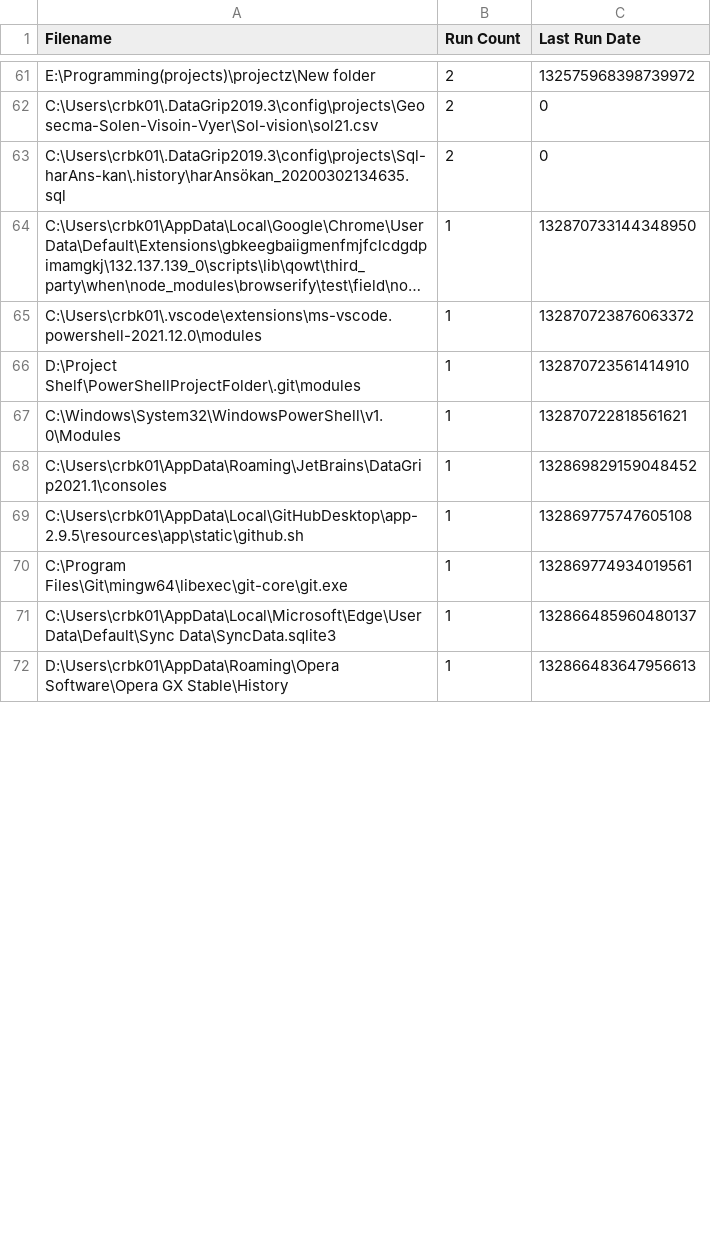
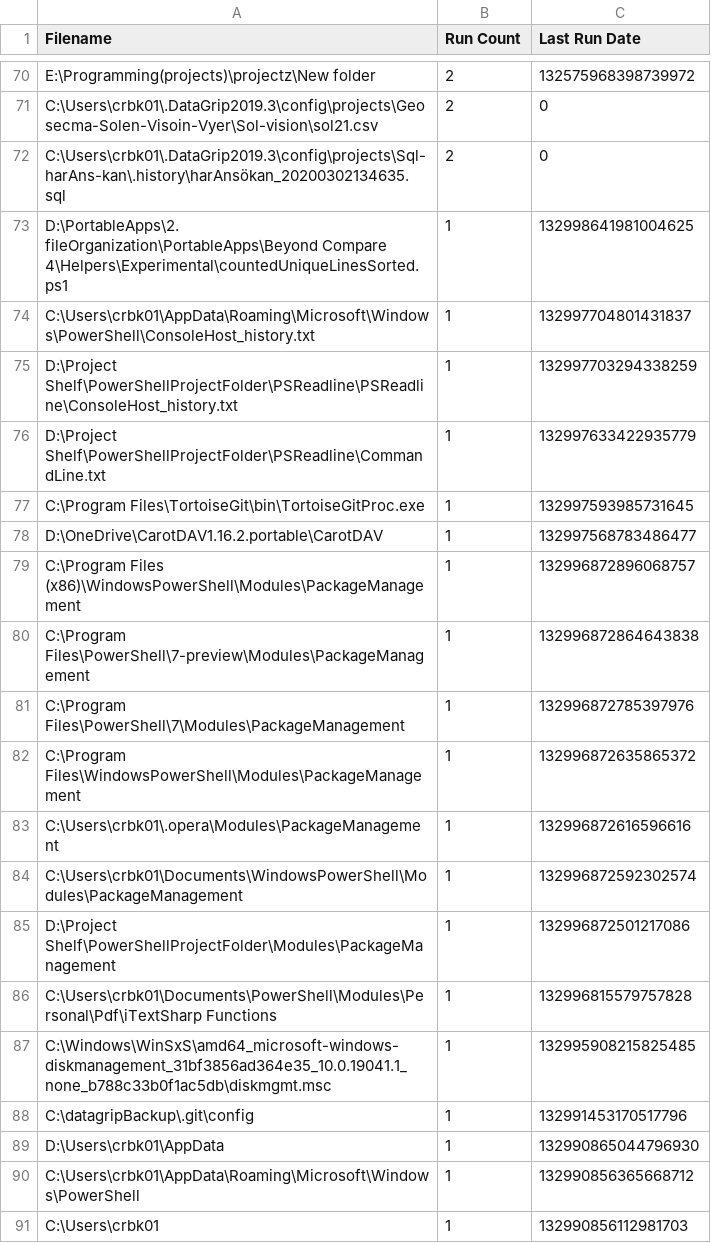
Before and after one commit to perXautomatik/EverythingSettings, a CSV file: Run History.csv, drawn as a sheet; only a part is shown, gaps mark what is left out; the shorter side is filled out with more unchanged rows; long unchanged cells end in …; the diff covers the shown part only.

Commit message:
[genral usage]

```diff
--- a/Run History.csv
+++ b/Run History.csv
@@ -63 +72,20 @@ Filename,Run Count,Last Run Date
 "C:\Users\crbk01\.DataGrip2019.3\config\projects\Sql-harAns-kan\.history\harAnsökan_20200302134635.sql",2,0
+"D:\PortableApps\2. fileOrganization\PortableApps\Beyond Compare 4\Helpers\Experimental\countedUniqueLinesSorted.ps1",1,132998641981004625
+"C:\Users\crbk01\AppData\Roaming\Microsoft\Windows\PowerShell\ConsoleHost_history.txt",1,132997704801431837
+"D:\Project Shelf\PowerShellProjectFolder\PSReadline\PSReadline\ConsoleHost_history.txt",1,132997703294338259
+"D:\Project Shelf\PowerShellProjectFolder\PSReadline\CommandLine.txt",1,132997633422935779
+"C:\Program Files\TortoiseGit\bin\TortoiseGitProc.exe",1,132997593985731645
+"D:\OneDrive\CarotDAV1.16.2.portable\CarotDAV",1,132997568783486477
+"C:\Program Files (x86)\WindowsPowerShell\Modules\PackageManagement",1,132996872896068757
+"C:\Program Files\PowerShell\7-preview\Modules\PackageManagement",1,132996872864643838
+"C:\Program Files\PowerShell\7\Modules\PackageManagement",1,132996872785397976
+"C:\Program Files\WindowsPowerShell\Modules\PackageManagement",1,132996872635865372
+"C:\Users\crbk01\.opera\Modules\PackageManagement",1,132996872616596616
+"C:\Users\crbk01\Documents\WindowsPowerShell\Modules\PackageManagement",1,132996872592302574
+"D:\Project Shelf\PowerShellProjectFolder\Modules\PackageManagement",1,132996872501217086
+"C:\Users\crbk01\Documents\PowerShell\Modules\Personal\Pdf\iTextSharp Functions",1,132996815579757828
+"C:\Windows\WinSxS\amd64_microsoft-windows-diskmanagement_31bf3856ad364e35_10.0.19041.1_none_b788c33b0f1ac5db\diskmgmt.msc",1,132995908215825485
+"C:\datagripBackup\.git\config",1,132991453170517796
+"D:\Users\crbk01\AppData",1,132990865044796930
+"C:\Users\crbk01\AppData\Roaming\Microsoft\Windows\PowerShell",1,132990856365668712
+"C:\Users\crbk01",1,132990856112981703
```
Also changed, not shown: 30 added rows and 2 removed rows elsewhere in this file.
